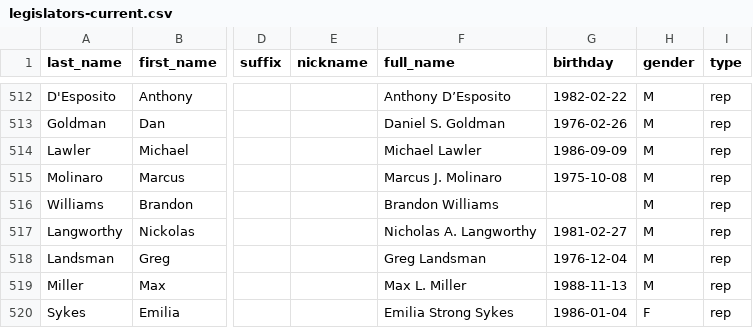
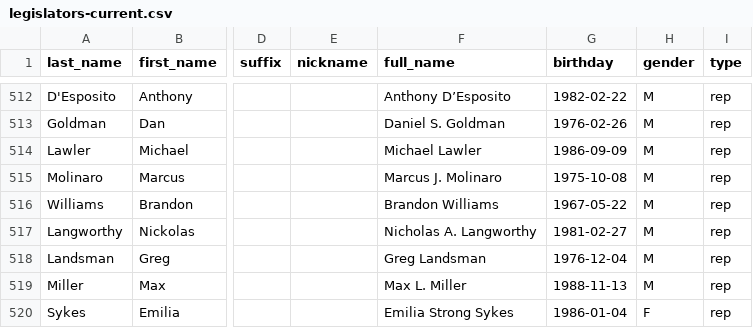
Before and after one commit to unitedstates/congress-legislators, a CSV file: legislators-current.csv, drawn as a sheet; only a part is shown, gaps mark what is left out; the diff covers the shown part only; the diff names each change by its address in the sheet, - before the commit and + after, or states it on an @@ line.

```diff
--- a/legislators-current.csv
+++ b/legislators-current.csv
-G516 (birthday): (empty)
+G516 (birthday): 1967-05-22
```
Also changed, not shown: 7 edited cells elsewhere in this file, 2 other files.
